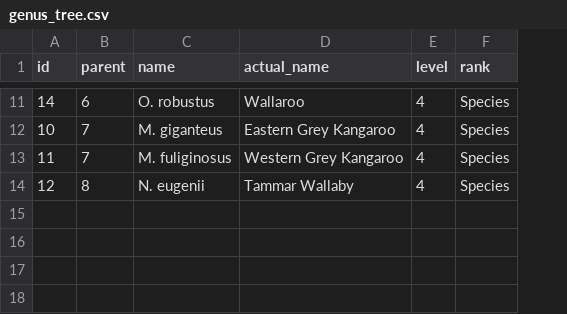
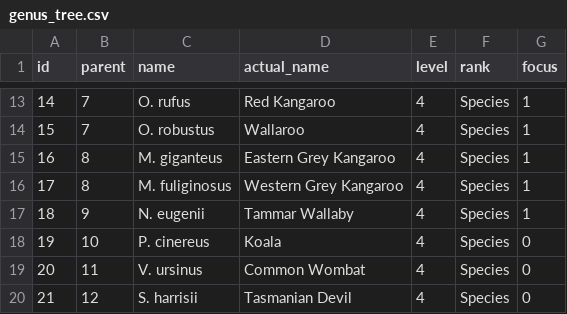
Before and after one commit to Nailaatifa/DataViz-A2, a CSV file: genus_tree.csv, drawn as a sheet; only a part is shown, gaps mark what is left out; addresses are those after the commit; the diff covers the shown part only; the diff names each change by its address in the sheet, - before the commit and + after, or states it on an @@ line.

Commit message:
Adding new species

```diff
--- a/genus_tree.csv
+++ b/genus_tree.csv
+column G (focus), row 13: 1; rows 15-17: all 1
-B13 (parent): 6
+B13 (parent): 7
-C13 (name): O. robustus
+C13 (name): O. rufus
-D13 (actual_name): Wallaroo
+D13 (actual_name): Red Kangaroo
+row 14: 15 | 7 | O. robustus | Wallaroo | 4 | Species | 1
-A15 (id): 10
+A15 (id): 16
-B15:B16 (parent): 7
+B15:B16 (parent): 8
-A16 (id): 11
+A16 (id): 17
-A17 (id): 12
+A17 (id): 18
-B17 (parent): 8
+B17 (parent): 9
+row 18: 19 | 10 | P. cinereus | Koala | 4 | Species | 0
+row 19: 20 | 11 | V. ursinus | Common Wombat | 4 | Species | 0
+row 20: 21 | 12 | S. harrisii | Tasmanian Devil | 4 | Species | 0
```
Also changed, not shown: 3 added rows, 1 removed row and 30 edited cells elsewhere in this file, 1 other file.
